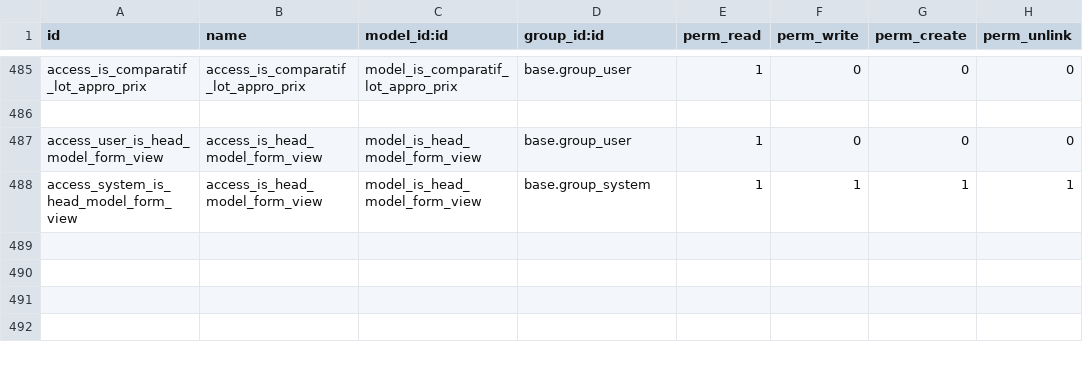
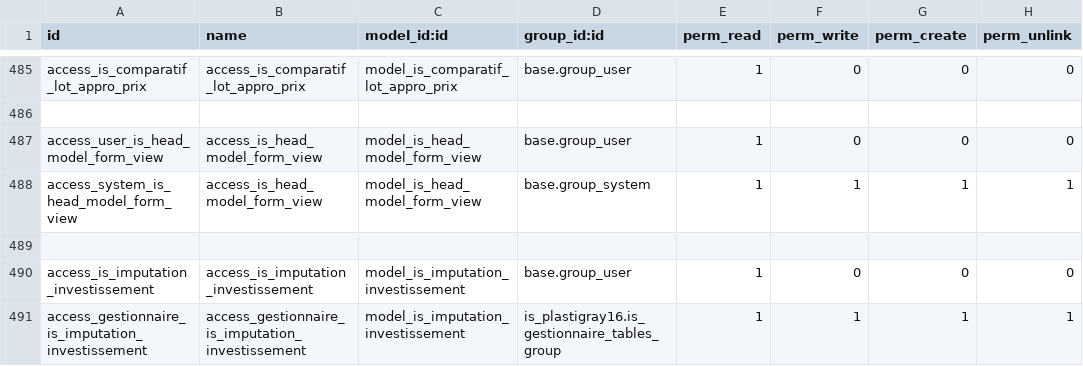
Before and after one commit to tonygalmiche/is_plastigray16, a CSV file: security/ir.model.access.csv, drawn as a sheet; only a part is shown, gaps mark what is left out.

```diff
--- a/security/ir.model.access.csv
+++ b/security/ir.model.access.csv
@@ -488 +488,4 @@ access_user_is_head_model_form_view,access_is_head_model_form_view,model_is_head
 access_system_is_head_model_form_view,access_is_head_model_form_view,model_is_head_model_form_view,base.group_system,1,1,1,1
+
+access_is_imputation_investissement,access_is_imputation_investissement,model_is_imputation_investissement,base.group_user,1,0,0,0
+access_gestionnaire_is_imputation_investissement,access_gestionnaire_is_imputation_investissement,model_is_imputation_investissement,is_plastigray16.is_gestionnaire_tables_group,1,1,1,1
```
Also changed, not shown: 5 other files.
